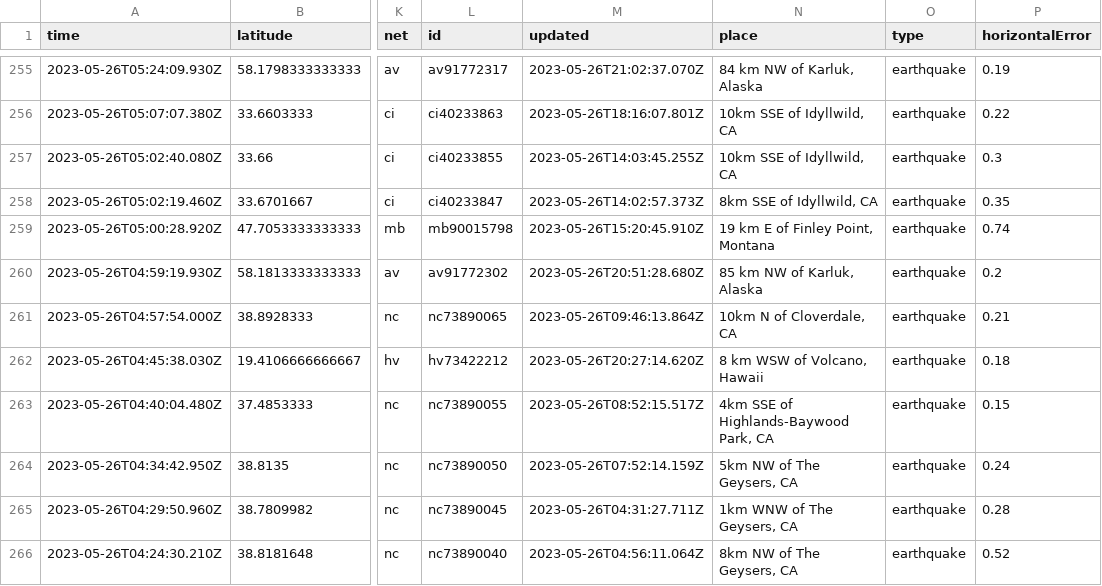
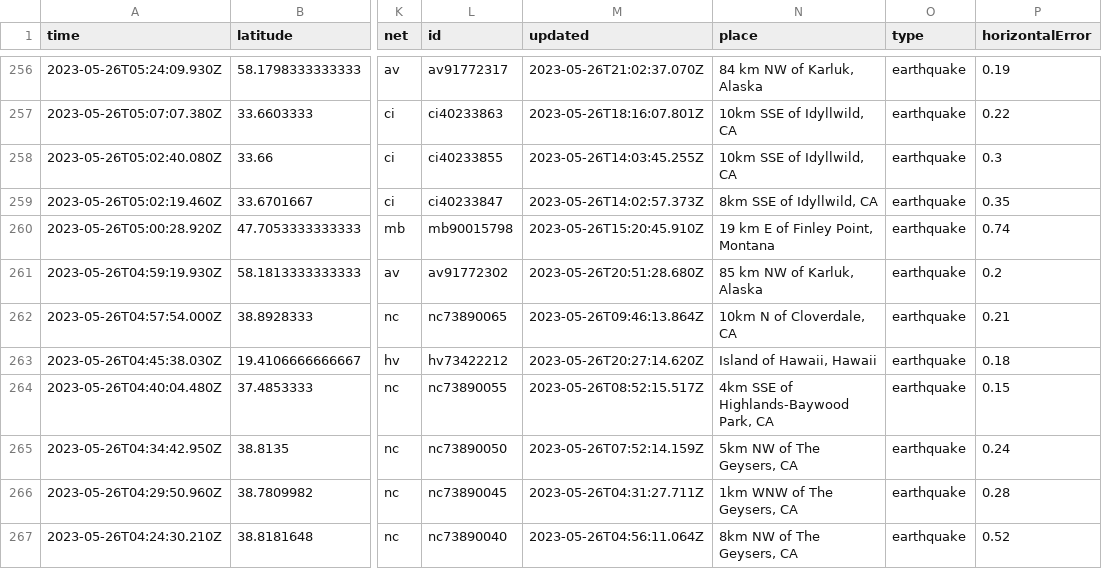
Before and after one commit to sabrinamochi/github-actions, a CSV file: usgs_current.csv, drawn as a sheet; only a part is shown, gaps mark what is left out; addresses are those after the commit; the diff covers the shown part only; the diff names each change by its address in the sheet, - before the commit and + after, or states it on an @@ line.

```diff
--- a/usgs_current.csv
+++ b/usgs_current.csv
-N263 (place): 8 km WSW of Volcano, Hawaii
+N263 (place): Island of Hawaii, Hawaii
```
Also changed, not shown: 1 added row, 4 removed rows and 25 edited cells elsewhere in this file, 1 other file.
